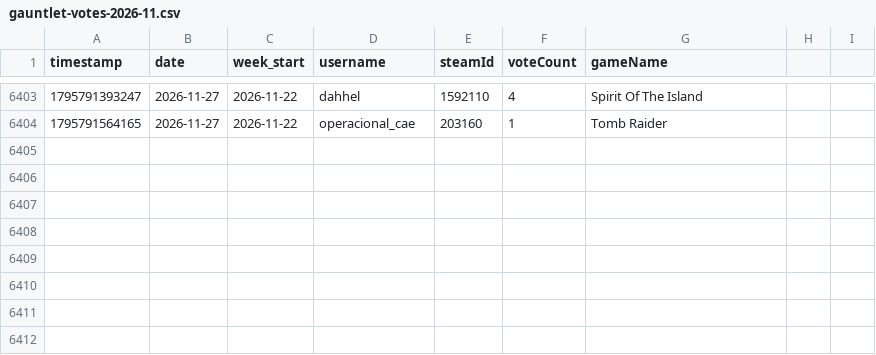
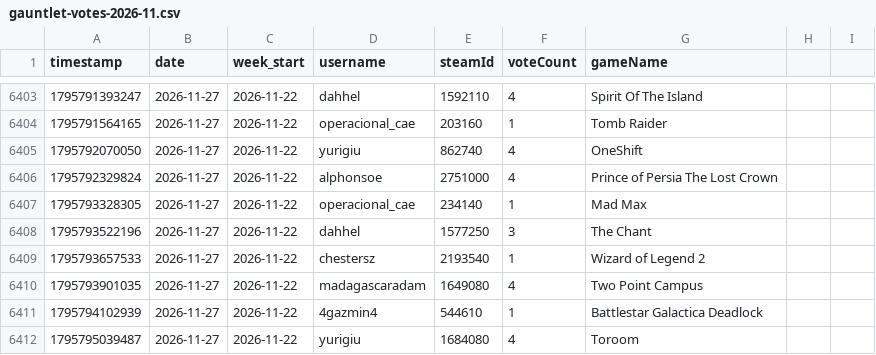
Before and after one commit to zosky/zoskyCube-archive, a CSV file: data/gauntlet-votes-2026-11.csv, drawn as a sheet; only a part is shown, gaps mark what is left out; the diff names each change by its address in the sheet, - before the commit and + after, or states it on an @@ line.

Commit message:
CSV++ 2026-11 handouts[+69366] redeems[0] badges[0] vodvoteHs[0] gauntletVotes[+8] bootloop[+2] bootloopHandouts[+20562] vodvoteGames[+1841]

```diff
--- a/data/gauntlet-votes-2026-11.csv
+++ b/data/gauntlet-votes-2026-11.csv
+row 6405: 1795792070050 | 2026-11-27 | 2026-11-22 | yurigiu | 862740 | 4 | OneShift
+row 6406: 1795792329824 | 2026-11-27 | 2026-11-22 | alphonsoe | 2751000 | 4 | Prince of Persia The Lost Crown
+row 6407: 1795793328305 | 2026-11-27 | 2026-11-22 | operacional_cae | 234140 | 1 | Mad Max
+row 6408: 1795793522196 | 2026-11-27 | 2026-11-22 | dahhel | 1577250 | 3 | The Chant
+row 6409: 1795793657533 | 2026-11-27 | 2026-11-22 | chestersz | 2193540 | 1 | Wizard of Legend 2
+row 6410: 1795793901035 | 2026-11-27 | 2026-11-22 | madagascaradam | 1649080 | 4 | Two Point Campus
+row 6411: 1795794102939 | 2026-11-27 | 2026-11-22 | 4gazmin4 | 544610 | 1 | Battlestar Galactica Deadlock
+row 6412: 1795795039487 | 2026-11-27 | 2026-11-22 | yurigiu | 1684080 | 4 | Toroom
```
Also changed, not shown: data/bootloop-sessions-2026-11.csv, data/store-2026-11.csv, 4 other files.
